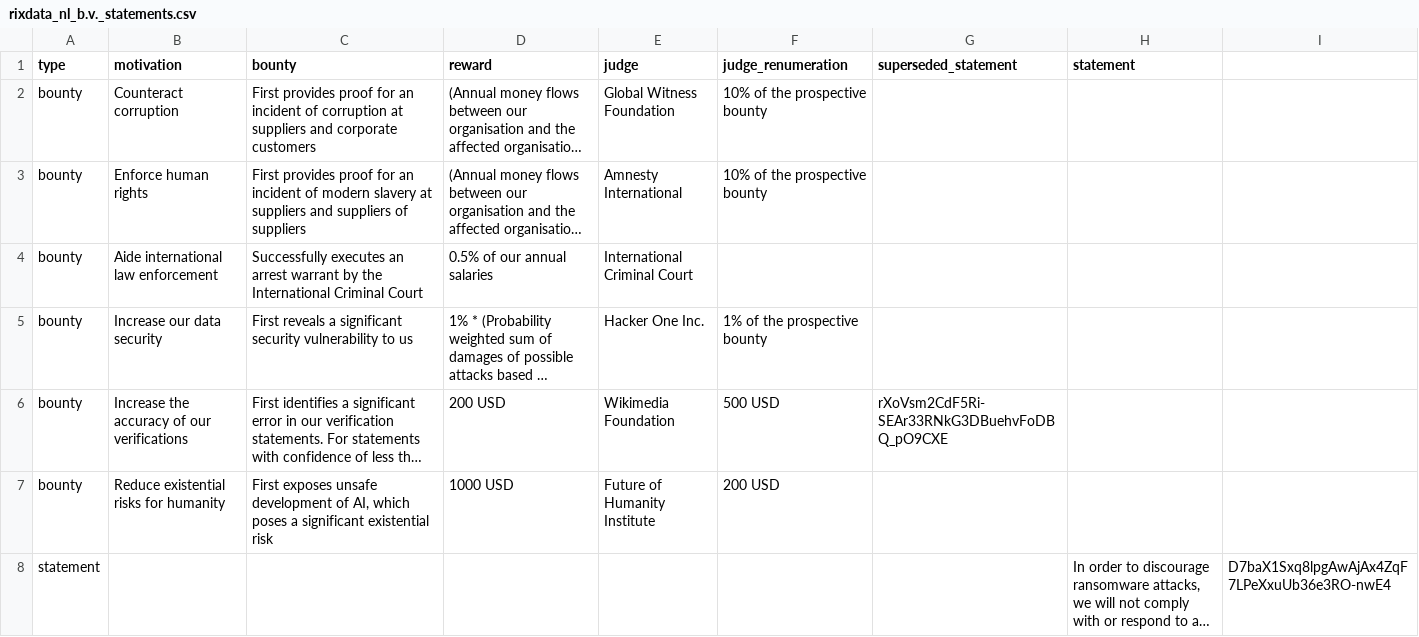
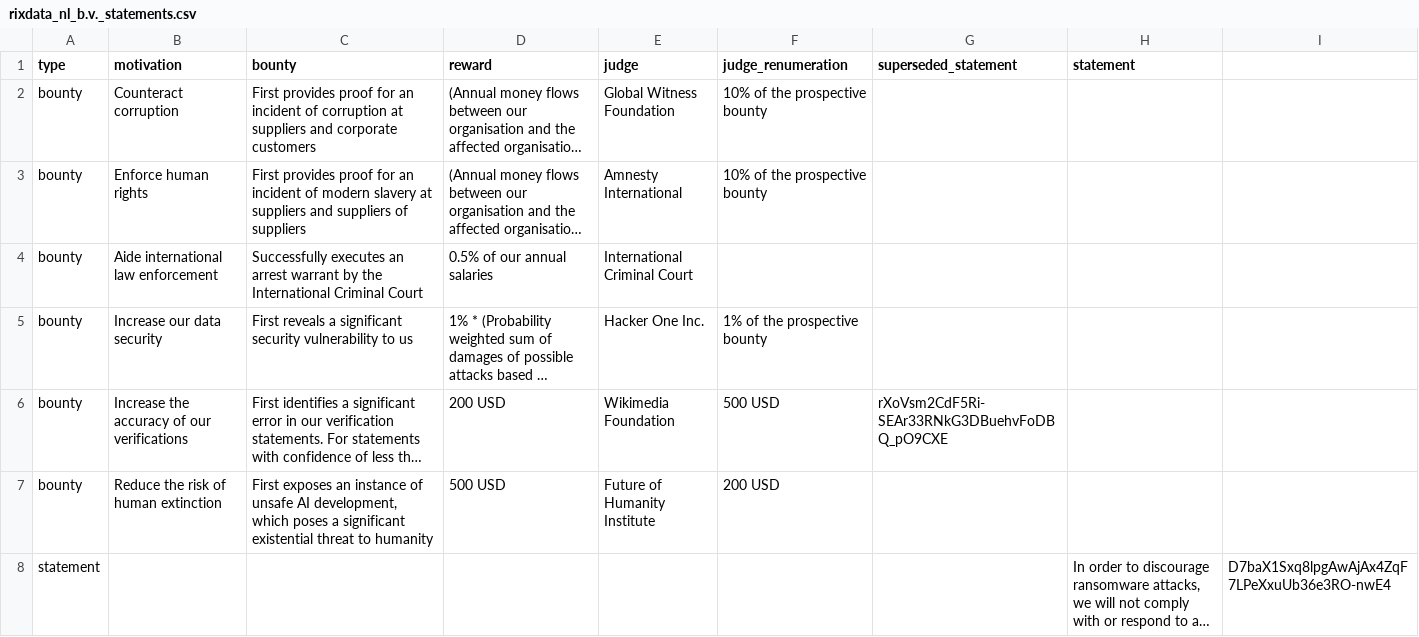
Before and after one commit to c-riq/stated, a CSV file: documents/rixdata_nl_b.v._statements.csv, drawn as a sheet; long unchanged cells end in …; the diff names each change by its address in the sheet, - before the commit and + after, or states it on an @@ line.

Commit message:
fix statement generation script

```diff
--- a/documents/rixdata_nl_b.v._statements.csv
+++ b/documents/rixdata_nl_b.v._statements.csv
-B7 (motivation): Reduce existential risks for humanity
+B7 (motivation): Reduce the risk of human extinction
-C7 (bounty): First exposes unsafe development of AI, which poses a significant existential risk
+C7 (bounty): First exposes an instance of unsafe AI development, which poses a significant existential threat to humanity
-D7 (reward): 1000 USD
+D7 (reward): 500 USD
```
Also changed, not shown: 3 other files.
